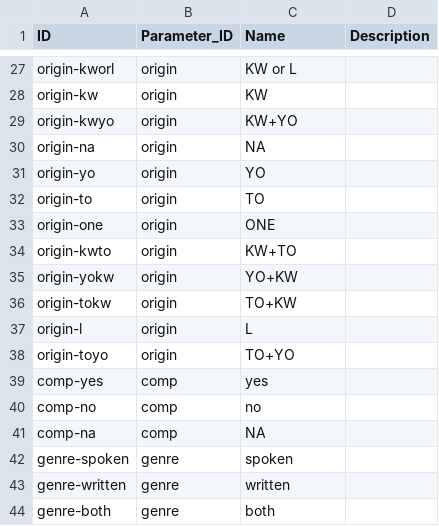
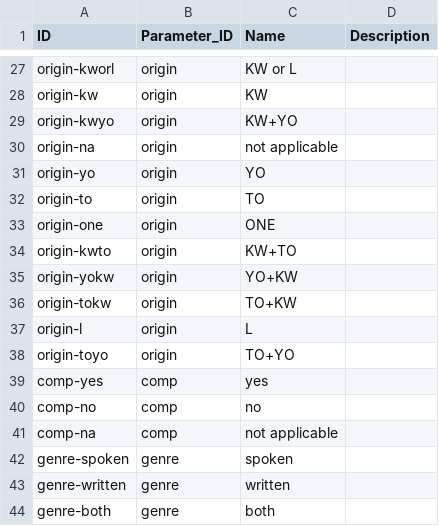
Before and after one commit to haspelmath/audersetinterrog, a CSV file: etc/codes.csv, drawn as a sheet; only a part is shown, gaps mark what is left out; the diff covers the shown part only.

```diff
--- a/etc/codes.csv
+++ b/etc/codes.csv
@@ -29,3 +29,3 @@ origin-kw,origin,KW,
 origin-kwyo,origin,KW+YO,
-origin-na,origin,NA,
+origin-na,origin,not applicable,
 origin-yo,origin,YO,
@@ -40,3 +40,3 @@ comp-yes,comp,yes,
 comp-no,comp,no,
-comp-na,comp,NA,
+comp-na,comp,not applicable,
 genre-spoken,genre,spoken,
```
Also changed, not shown: 22 edited cells elsewhere in this file.
